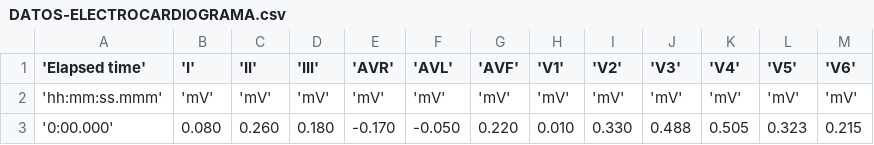
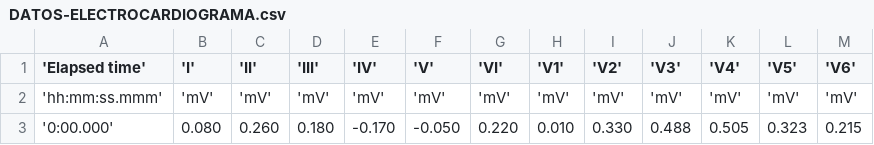
Before and after one commit to RoyGP17/ELECT, a CSV file: DATOS-ELECTROCARDIOGRAMA.csv, drawn as a sheet; only a part is shown.

Commit message:
Update DATOS-ELECTROCARDIOGRAMA.csv

```diff
--- a/DATOS-ELECTROCARDIOGRAMA.csv
+++ b/DATOS-ELECTROCARDIOGRAMA.csv
@@ -1,2 +1,2 @@
-'Elapsed time','I','II','III','AVR','AVL','AVF','V1','V2','V3','V4','V5','V6'
+'Elapsed time','I','II','III','IV','V','VI','V1','V2','V3','V4','V5','V6'
 'hh:mm:ss.mmm','mV','mV','mV','mV','mV','mV','mV','mV','mV','mV','mV','mV'
```
